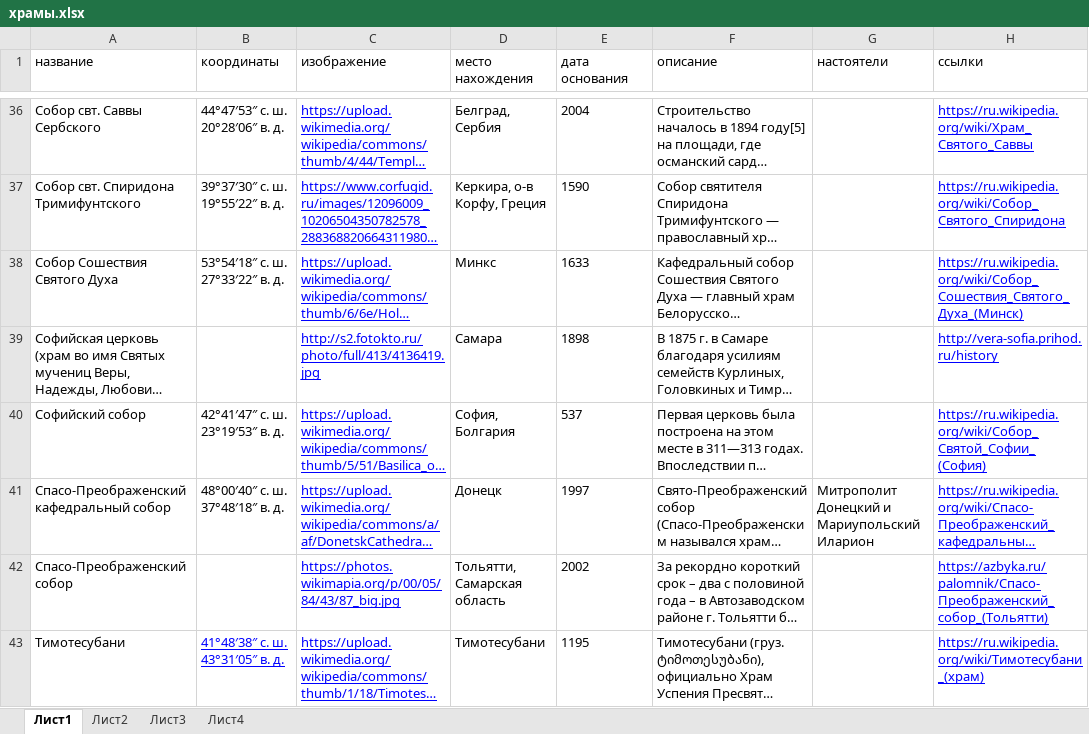
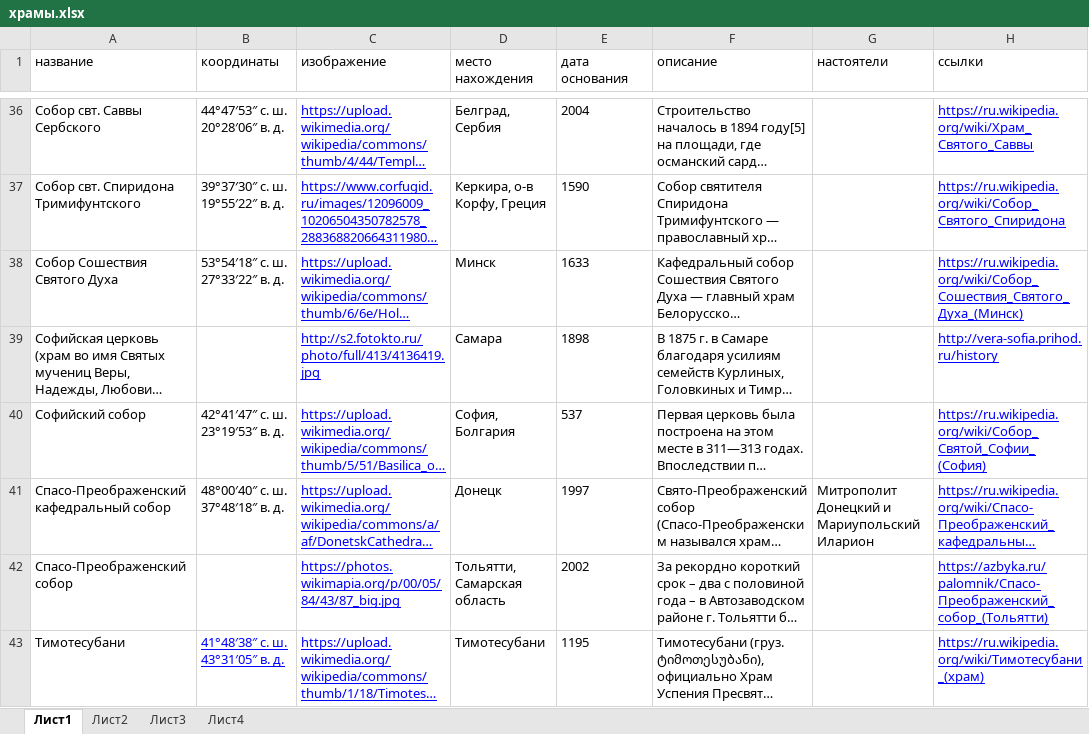
Before and after one commit to solidarik/atlaspravoslavie, an Excel workbook: loadDatabase/religion/храмы.xlsx, sheet Лист1, drawn as a sheet; only a part is shown, gaps mark what is left out; long unchanged cells end in …; values as stored, in another font and other column widths than the file's, no borders; the diff names each change by its address in the sheet, - before the commit and + after, or states it on an @@ line.

```diff
--- a/loadDatabase/religion/храмы.xlsx (sheet Лист1)
+++ b/loadDatabase/religion/храмы.xlsx (sheet Лист1)
-D38 (место нахождения): Минкс
+D38 (место нахождения): Минск
```
Also changed, not shown: 10 other files.
